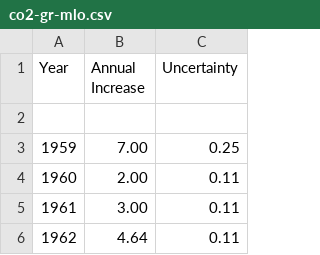
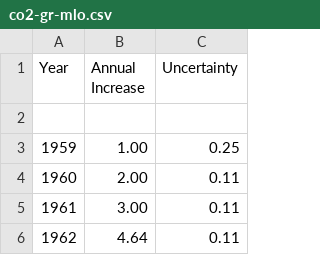
Before and after one commit to olayway/co2-ppm, a CSV file: data/co2-gr-mlo.csv, drawn as a sheet; only a part is shown.

Commit message:
Update co2-gr-mlo.csv

```diff
--- a/data/co2-gr-mlo.csv
+++ b/data/co2-gr-mlo.csv
@@ -2,3 +2,3 @@ Year,Annual Increase,Uncertainty
 
-1959,7.00,0.25
+1959,1.00,0.25
 1960,2.00,0.11
```
